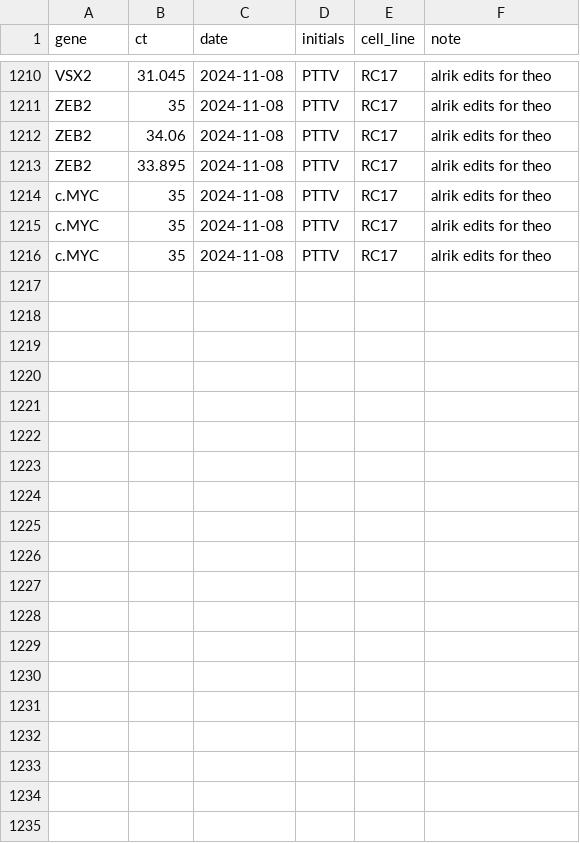
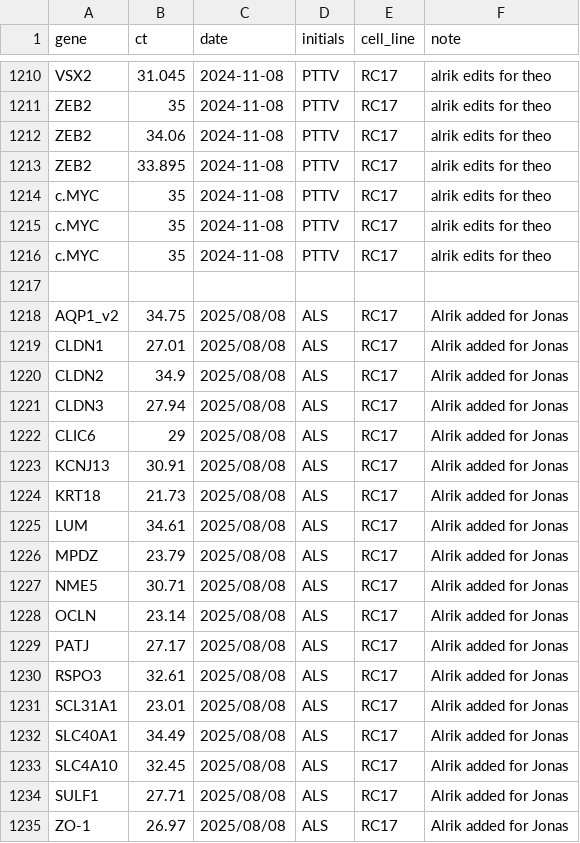
Before and after one commit to kirkebylab/hippocompute, a TSV file: data/rc17_v1_2020.tsv, drawn as a sheet; only a part is shown, gaps mark what is left out; the diff names each change by its address in the sheet, - before the commit and + after, or states it on an @@ line.

```diff
--- a/data/rc17_v1_2020.tsv
+++ b/data/rc17_v1_2020.tsv
+row 1217: (empty)
+row 1218: AQP1_v2 | 34.75 | 2025/08/08 | ALS | RC17 | Alrik added for Jonas
+row 1219: CLDN1 | 27.01 | 2025/08/08 | ALS | RC17 | Alrik added for Jonas
+row 1220: CLDN2 | 34.9 | 2025/08/08 | ALS | RC17 | Alrik added for Jonas
+row 1221: CLDN3 | 27.94 | 2025/08/08 | ALS | RC17 | Alrik added for Jonas
+row 1222: CLIC6 | 29 | 2025/08/08 | ALS | RC17 | Alrik added for Jonas
+row 1223: KCNJ13 | 30.91 | 2025/08/08 | ALS | RC17 | Alrik added for Jonas
+row 1224: KRT18 | 21.73 | 2025/08/08 | ALS | RC17 | Alrik added for Jonas
+row 1225: LUM | 34.61 | 2025/08/08 | ALS | RC17 | Alrik added for Jonas
+row 1226: MPDZ | 23.79 | 2025/08/08 | ALS | RC17 | Alrik added for Jonas
+row 1227: NME5 | 30.71 | 2025/08/08 | ALS | RC17 | Alrik added for Jonas
+row 1228: OCLN | 23.14 | 2025/08/08 | ALS | RC17 | Alrik added for Jonas
+row 1229: PATJ | 27.17 | 2025/08/08 | ALS | RC17 | Alrik added for Jonas
+row 1230: RSPO3 | 32.61 | 2025/08/08 | ALS | RC17 | Alrik added for Jonas
+row 1231: SCL31A1 | 23.01 | 2025/08/08 | ALS | RC17 | Alrik added for Jonas
+row 1232: SLC40A1 | 34.49 | 2025/08/08 | ALS | RC17 | Alrik added for Jonas
+row 1233: SLC4A10 | 32.45 | 2025/08/08 | ALS | RC17 | Alrik added for Jonas
+row 1234: SULF1 | 27.71 | 2025/08/08 | ALS | RC17 | Alrik added for Jonas
+row 1235: ZO-1 | 26.97 | 2025/08/08 | ALS | RC17 | Alrik added for Jonas
```
Also changed, not shown: data/h9_v1_2020.tsv, data/kolf2-1_2025.tsv, 2 other files.
